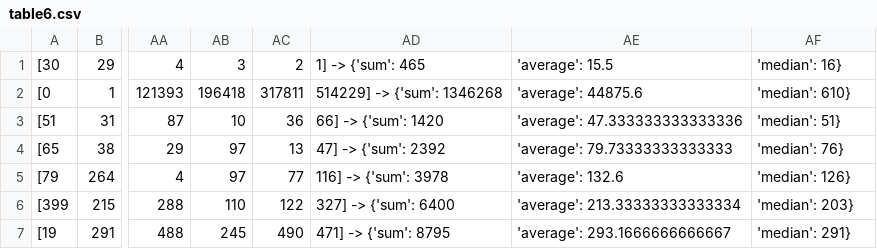
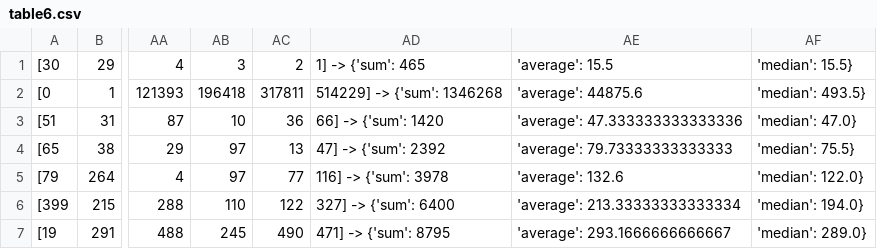
Before and after one commit to MatsuTaku/PythonToTrial, a CSV file: practice/anspac/table6.csv, drawn as a sheet; only a part is shown, gaps mark what is left out; the diff names each change by its address in the sheet, - before the commit and + after, or states it on an @@ line.

```diff
--- a/practice/anspac/table6.csv
+++ b/practice/anspac/table6.csv
-AF1: 'median': 16}
+AF1: 'median': 15.5}
-AF2: 'median': 610}
+AF2: 'median': 493.5}
-AF3: 'median': 51}
+AF3: 'median': 47.0}
-AF4: 'median': 76}
+AF4: 'median': 75.5}
-AF5: 'median': 126}
+AF5: 'median': 122.0}
-AF6: 'median': 203}
+AF6: 'median': 194.0}
-AF7: 'median': 291}
+AF7: 'median': 289.0}
```
Also changed, not shown: 7 other files.
